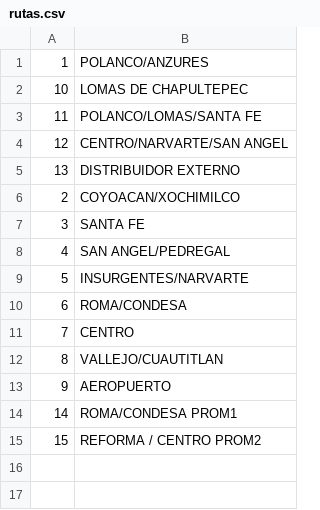
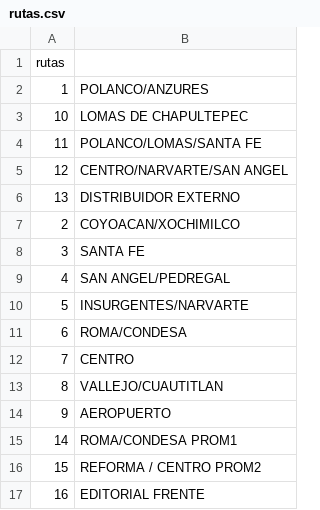
Before and after one commit to pollitosabroson/python, a CSV file: rutas.csv, drawn as a sheet.

```diff
--- a/rutas.csv
+++ b/rutas.csv
@@ -1 +1,2 @@
+rutas
 1,POLANCO/ANZURES
@@ -15 +16,2 @@
 15,REFORMA / CENTRO PROM2
+16,EDITORIAL FRENTE
```
Also changed, not shown: col.csv, empe.csv, 5 other files.
